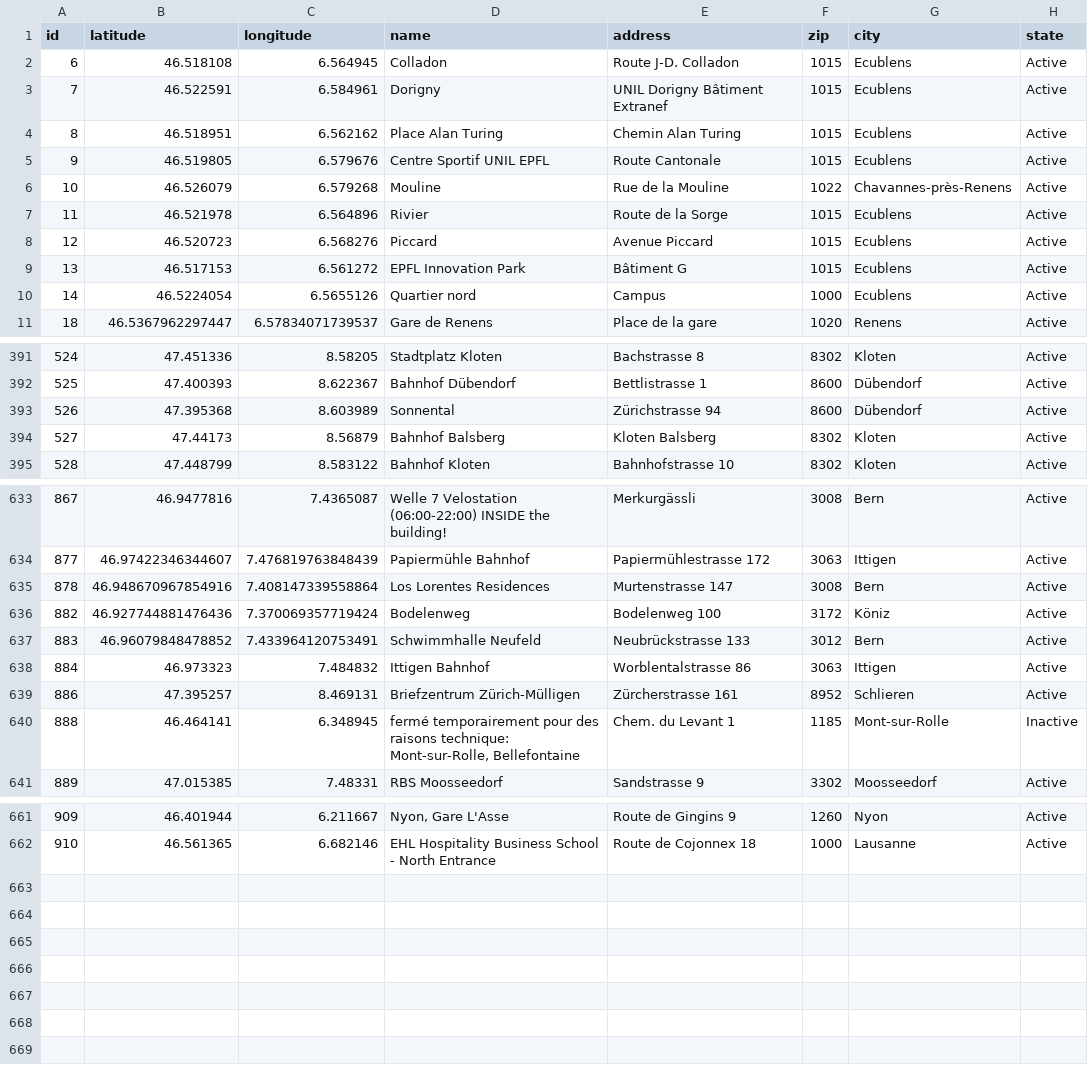
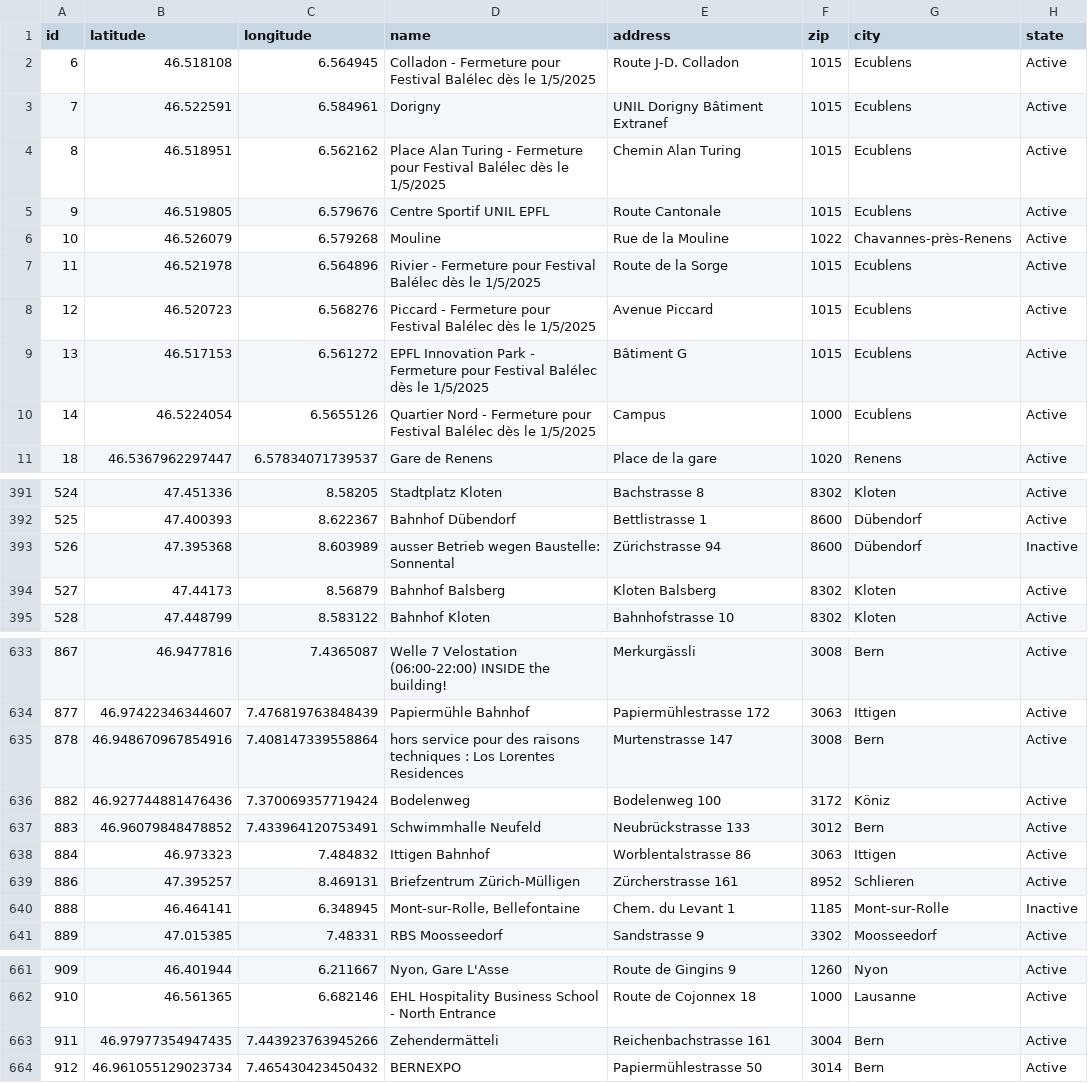
Before and after one commit to misialq/publibike-stations, a CSV file: stations/stations.csv, drawn as a sheet; only a part is shown, gaps mark what is left out; the diff covers the shown part only.

Commit message:
GHA: Update the list of PubliBike stations

```diff
--- a/stations/stations.csv
+++ b/stations/stations.csv
@@ -1,11 +1,11 @@
 id,latitude,longitude,name,address,zip,city,state
-6,46.518108,6.564945,Colladon,Route J-D. Colladon,1015,Ecublens,Active
+6,46.518108,6.564945,Colladon - Fermeture pour Festival Balélec dès le 1/5/2025,Route J-D. Colladon,1015,Ecublens,Active
 7,46.522591,6.584961,Dorigny,UNIL Dorigny Bâtiment Extranef,1015,Ecublens,Active
-8,46.518951,6.562162,Place Alan Turing,Chemin Alan Turing,1015,Ecublens,Active
+8,46.518951,6.562162,Place Alan Turing - Fermeture pour Festival Balélec dès le 1/5/2025,Chemin Alan Turing,1015,Ecublens,Active
 9,46.519805,6.579676,Centre Sportif UNIL EPFL,Route Cantonale,1015,Ecublens,Active
 10,46.526079,6.579268,Mouline,Rue de la Mouline,1022,Chavannes-près-Renens,Active
-11,46.521978,6.564896,Rivier,Route de la Sorge,1015,Ecublens,Active
-12,46.520723,6.568276,Piccard,Avenue Piccard,1015,Ecublens,Active
-13,46.517153,6.561272,EPFL Innovation Park,Bâtiment G,1015,Ecublens,Active
-14,46.5224054,6.5655126,Quartier nord,Campus,1000,Ecublens,Active
+11,46.521978,6.564896,Rivier - Fermeture pour Festival Balélec dès le 1/5/2025,Route de la Sorge,1015,Ecublens,Active
+12,46.520723,6.568276,Piccard - Fermeture pour Festival Balélec dès le 1/5/2025,Avenue Piccard,1015,Ecublens,Active
+13,46.517153,6.561272,EPFL Innovation Park - Fermeture pour Festival Balélec dès le 1/5/2025,Bâtiment G,1015,Ecublens,Active
+14,46.5224054,6.5655126,Quartier Nord - Fermeture pour Festival Balélec dès le 1/5/2025,Campus,1000,Ecublens,Active
 18,46.5367962297447,6.57834071739537,Gare de Renens,Place de la gare,1020,Renens,Active
@@ -392,3 +392,3 @@ id,latitude,longitude,name,address,zip,city,state
 525,47.400393,8.622367,Bahnhof Dübendorf,Bettlistrasse 1,8600,Dübendorf,Active
-526,47.395368,8.603989,Sonnental,Zürichstrasse 94,8600,Dübendorf,Active
+526,47.395368,8.603989,ausser Betrieb wegen Baustelle: Sonnental,Zürichstrasse 94,8600,Dübendorf,Inactive
 527,47.44173,8.56879,Bahnhof Balsberg,Kloten Balsberg,8302,Kloten,Active
@@ -634,3 +634,3 @@ id,latitude,longitude,name,address,zip,city,state
 877,46.97422346344607,7.476819763848439,Papiermühle Bahnhof,Papiermühlestrasse 172,3063,Ittigen,Active
-878,46.948670967854916,7.408147339558864,Los Lorentes Residences,Murtenstrasse 147,3008,Bern,Active
+878,46.948670967854916,7.408147339558864,hors service pour des raisons techniques : Los Lorentes Residences,Murtenstrasse 147,3008,Bern,Active
 882,46.927744881476436,7.370069357719424,Bodelenweg,Bodelenweg 100,3172,Köniz,Active
@@ -639,3 +639,3 @@ id,latitude,longitude,name,address,zip,city,state
 886,47.395257,8.469131,Briefzentrum Zürich-Mülligen,Zürcherstrasse 161,8952,Schlieren,Active
-888,46.464141,6.348945,"fermé temporairement pour des raisons technique: Mont-sur-Rolle, Bellefontaine",Chem. du Levant 1,1185,Mont-sur-Rolle,Inactive
+888,46.464141,6.348945,"Mont-sur-Rolle, Bellefontaine",Chem. du Levant 1,1185,Mont-sur-Rolle,Inactive
 889,47.015385,7.48331,RBS Moosseedorf,Sandstrasse 9,3302,Moosseedorf,Active
@@ -662 +662,3 @@ id,latitude,longitude,name,address,zip,city,state
 910,46.561365,6.682146,EHL Hospitality Business School - North Entrance,Route de Cojonnex 18,1000,Lausanne,Active
+911,46.97977354947435,7.443923763945266,Zehendermätteli,Reichenbachstrasse 161,3004,Bern,Active
+912,46.961055129023734,7.465430423450432,BERNEXPO,Papiermühlestrasse 50,3014,Bern,Active
```
Also changed, not shown: 6 edited cells elsewhere in this file.
